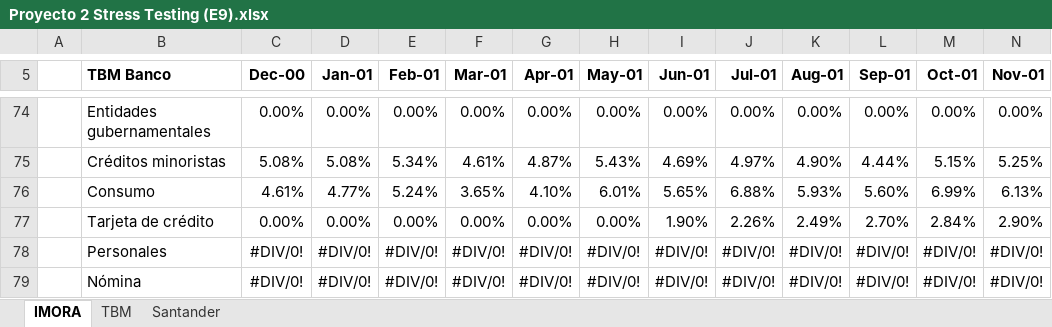
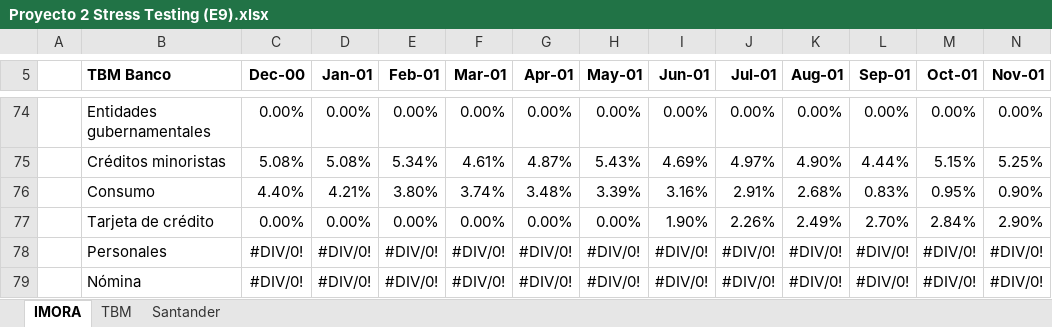
Before and after one commit to CarlosCamposs/AIR-2022-02, an Excel workbook: Proyecto 2/R/Proyecto 2 Stress Testing (E9).xlsx, sheet IMORA, drawn as a sheet; only a part is shown, gaps mark what is left out; values as stored, in another font and other column widths than the file's, no borders; removed rows and columns are numbered as before the commit, all else as after; rows hold the shown columns only; the diff names each change by its address in the sheet, - before the commit and + after, or states it on an @@ line.

```diff
--- a/Proyecto 2/R/Proyecto 2 Stress Testing (E9).xlsx (sheet IMORA)
+++ b/Proyecto 2/R/Proyecto 2 Stress Testing (E9).xlsx (sheet IMORA)
-row 76:  | Consumo | 4.61% | 4.77% | 5.24% | 3.65% | 4.10% | 6.01% | 5.65% | 6.88% | 5.93% | 5.60% | 6.99% | 6.13%
+row 76:  | Consumo | 4.40% | 4.21% | 3.80% | 3.74% | 3.48% | 3.39% | 3.16% | 2.91% | 2.68% | 0.83% | 0.95% | 0.90%
```
Also changed, not shown: sheet Santander, Proyecto 2/Base de datos/TIIE/TIIE.xlsx, Proyecto 2/Base de datos/UDI/UDI.xlsx, 7 other files.
